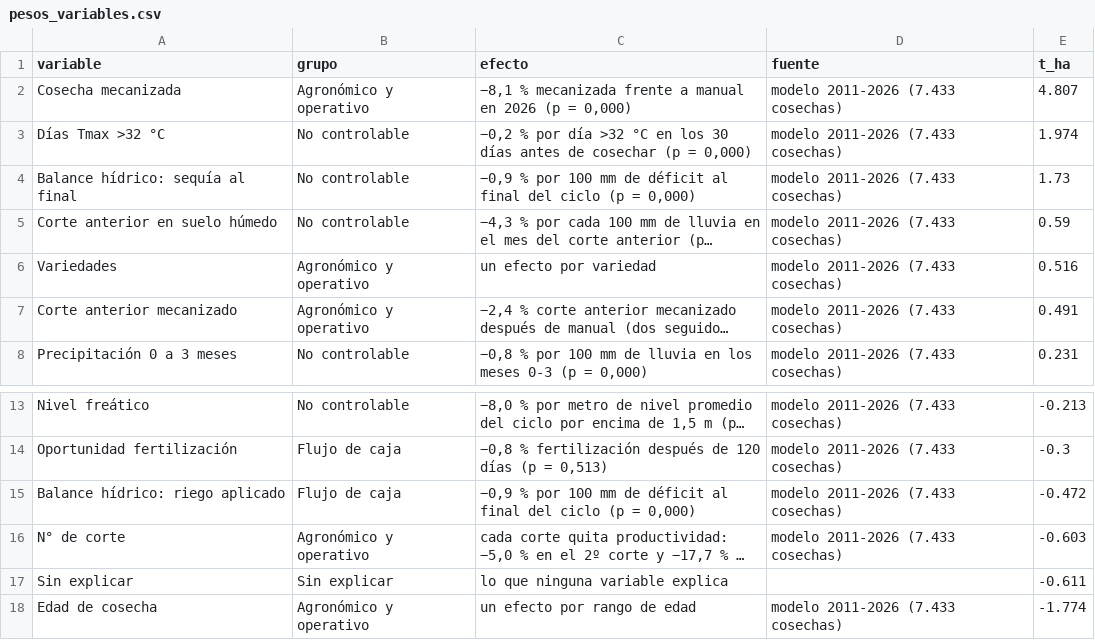
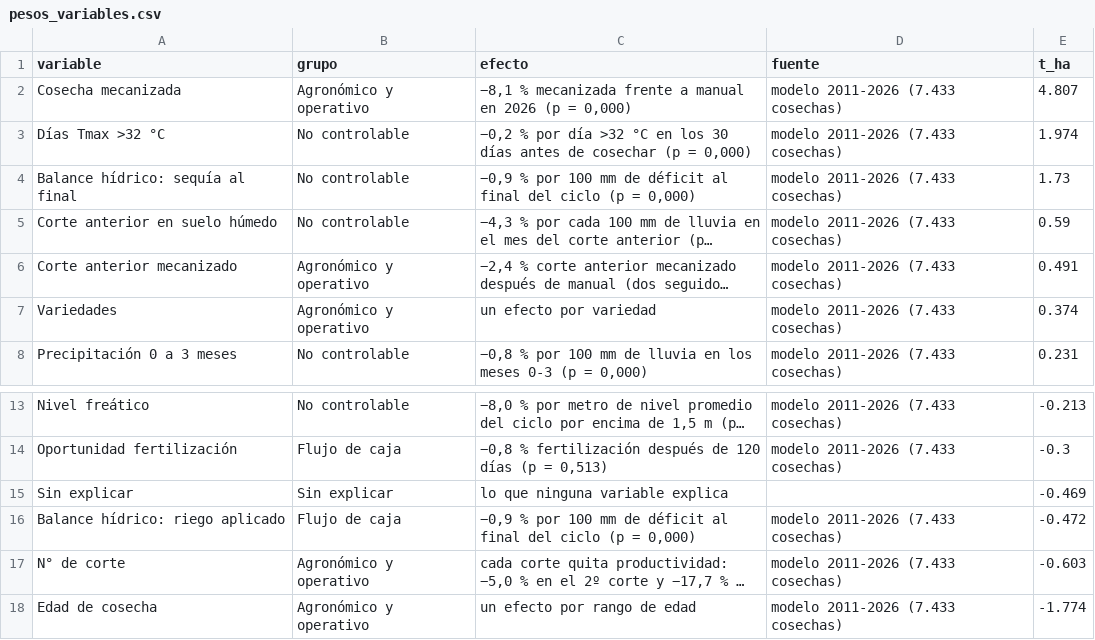
Before and after one commit to juancarloszuluagaranzon-afk/caida-tch-2026, a CSV file: Caida TCH 2026 - programas/datos intermedios/tablero_v3/pesos_variables.csv, drawn as a sheet; only a part is shown, gaps mark what is left out; long unchanged cells end in …; removed rows and columns are numbered as before the commit, all else as after; the diff names each change by its address in the sheet, - before the commit and + after, or states it on an @@ line.

```diff
--- a/Caida TCH 2026 - programas/datos intermedios/tablero_v3/pesos_variables.csv
+++ b/Caida TCH 2026 - programas/datos intermedios/tablero_v3/pesos_variables.csv
-row 6: Variedades | Agronómico y operativo | un efecto por variedad | modelo 2011-2026 (7.433 cosechas) | 0.516
+row 7: Variedades | Agronómico y operativo | un efecto por variedad | modelo 2011-2026 (7.433 cosechas) | 0.374
+row 15: Sin explicar | Sin explicar | lo que ninguna variable explica |  | -0.469
-row 17: Sin explicar | Sin explicar | lo que ninguna variable explica |  | -0.611
```
Also changed, not shown: Caida TCH 2026 - programas/datos intermedios/tablero_v3/suertes_caida_tch.csv, 11 other files.
